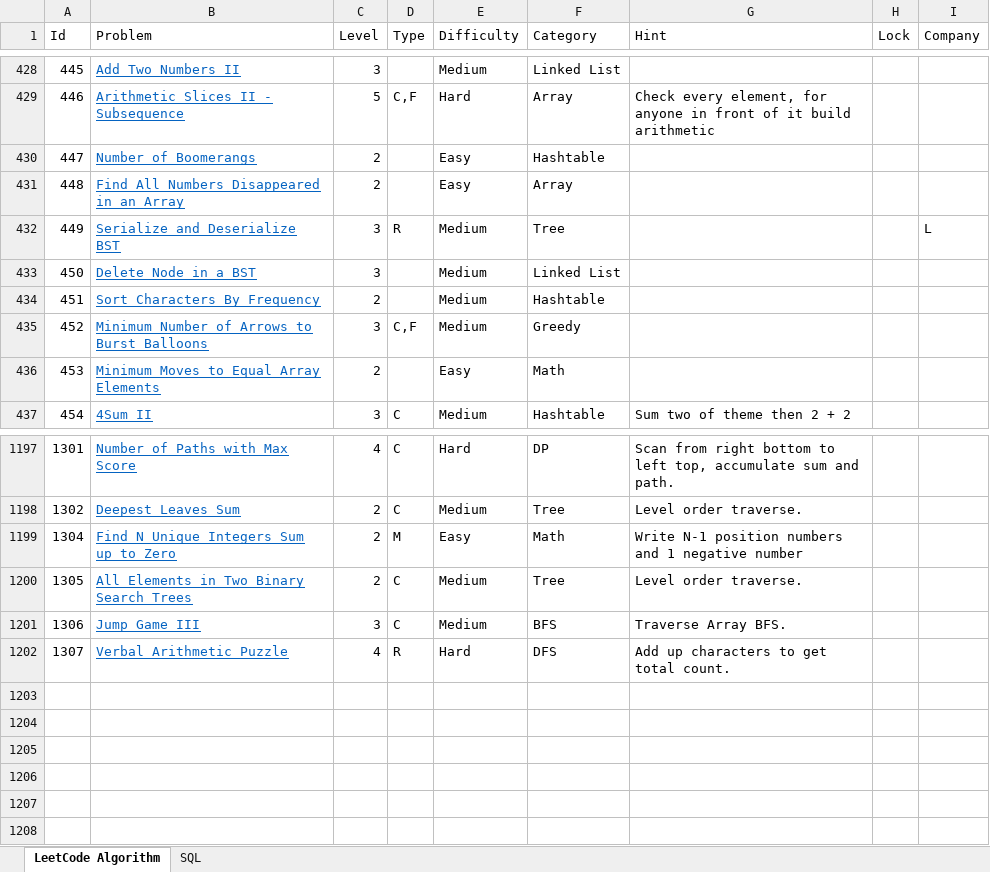
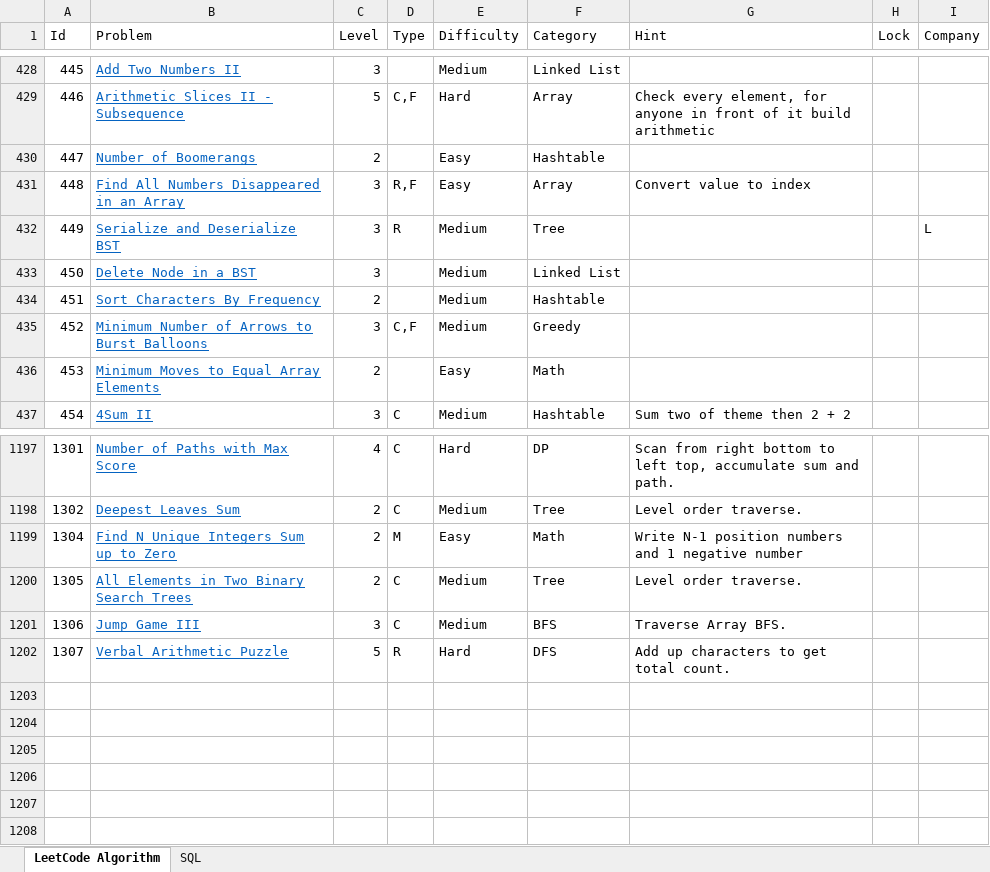
Before and after one commit to huanminwu/LeetCode, an Excel workbook: LeetCode.xlsx, sheet LeetCode Algorithm, drawn as a sheet; only a part is shown, gaps mark what is left out; values as stored, in another font and other column widths than the file's, no borders; charts and pictures not drawn; the diff names each change by its address in the sheet, - before the commit and + after, or states it on an @@ line.

```diff
--- a/LeetCode.xlsx (sheet LeetCode Algorithm)
+++ b/LeetCode.xlsx (sheet LeetCode Algorithm)
-C431 (Level): 2
+C431 (Level): 3
-D431 (Type): (empty)
+D431 (Type): R,F
-G431 (Hint): (empty)
+G431 (Hint): Convert value to index
-C1202 (Level): 4
+C1202 (Level): 5
```
Also changed, not shown: 8 other files.
